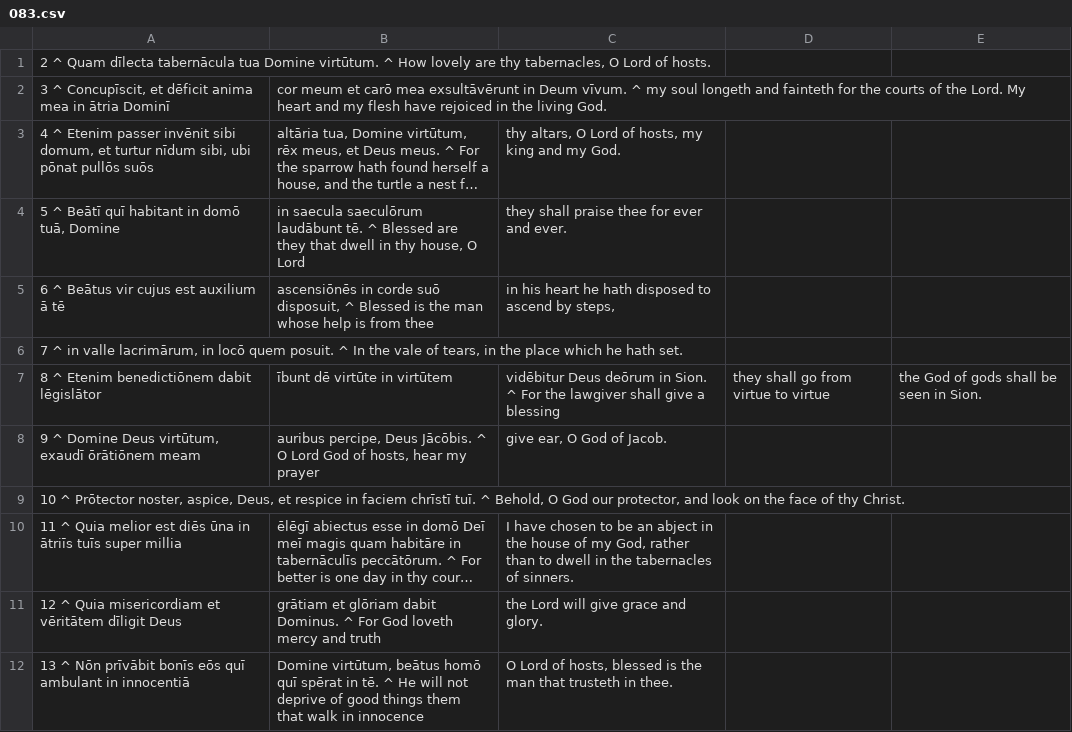
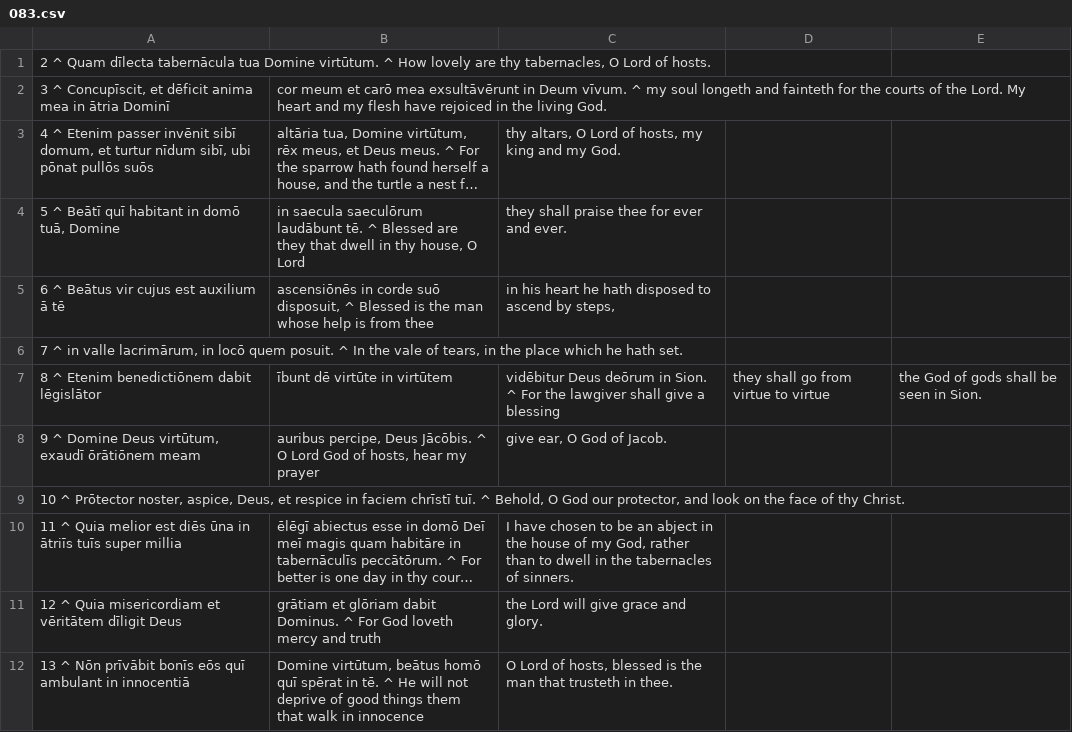
Before and after one commit to DoctrinaLatina/doctrina-latina, a CSV file: vulgata/01-vetus-testamentum/21-psalmi/083.csv, drawn as a sheet; long unchanged cells end in …; the diff names each change by its address in the sheet, - before the commit and + after, or states it on an @@ line.

Commit message:
sibi -> sibī

```diff
--- a/vulgata/01-vetus-testamentum/21-psalmi/083.csv
+++ b/vulgata/01-vetus-testamentum/21-psalmi/083.csv
-A3: …passer invēnit sibi domum, et turtur nīdum sibi, ubi pōnat…
+A3: …passer invēnit sibī domum, et turtur nīdum sibī, ubi pōnat…
```
Also changed, not shown: vulgata/01-vetus-testamentum/21-psalmi/021.csv, vulgata/01-vetus-testamentum/21-psalmi/026.csv, 11 other files.
